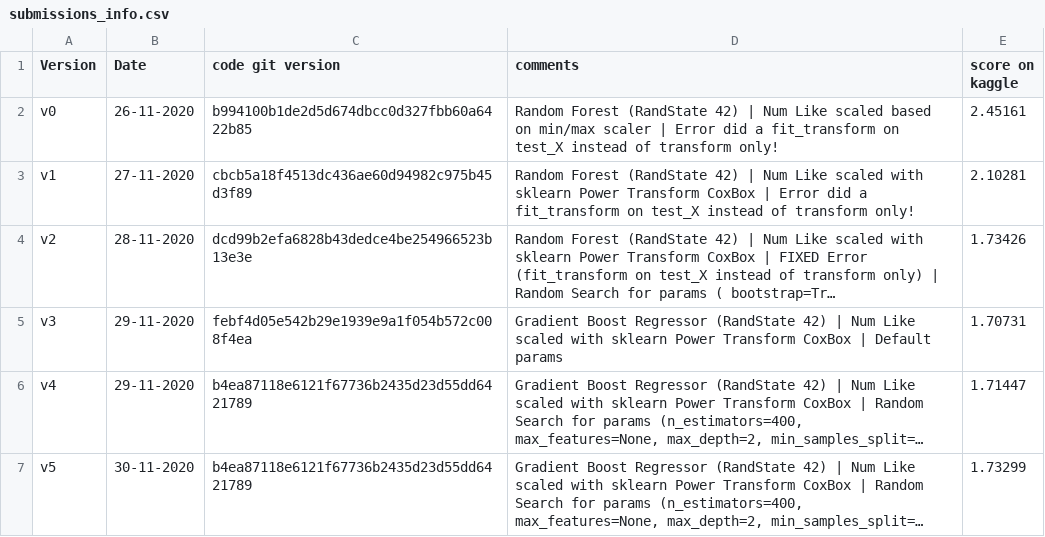
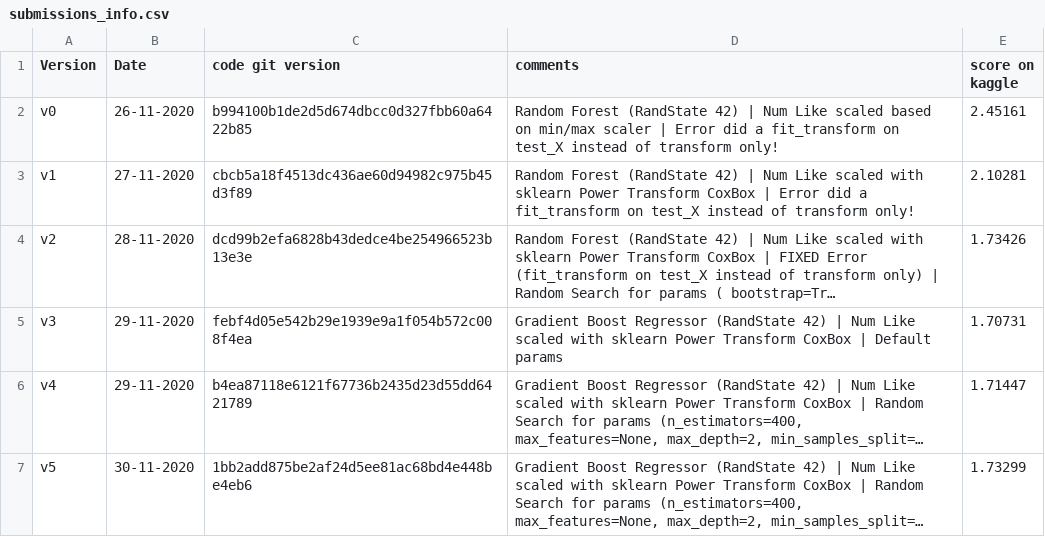
Before and after one commit to aelimame/DataScienceProject, a CSV file: submissions/submissions_info.csv, drawn as a sheet; long unchanged cells end in …; the diff names each change by its address in the sheet, - before the commit and + after, or states it on an @@ line.

Commit message:
Update hash

```diff
--- a/submissions/submissions_info.csv
+++ b/submissions/submissions_info.csv
-C7 (code git version): b4ea87118e6121f67736b2435d23d55dd6421789
+C7 (code git version): 1bb2add875be2af24d5ee81ac68bd4e448be4eb6
```
